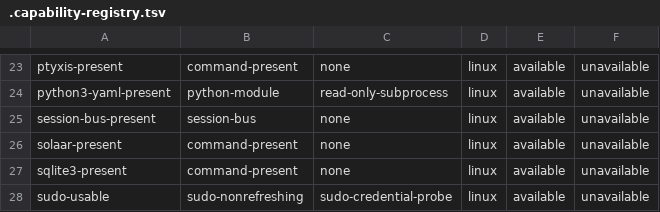
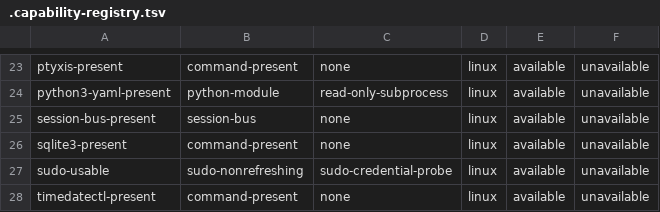
Before and after one commit to hyperlapse122/dotfiles, a TSV file: .chezmoidata/.capability-registry.tsv, drawn as a sheet; only a part is shown, gaps mark what is left out; the shorter side is filled out with more unchanged rows; the diff names each change by its address in the sheet, - before the commit and + after, or states it on an @@ line.

Commit message:
refactor(solaar): remove managed solaar source state

```diff
--- a/.chezmoidata/.capability-registry.tsv
+++ b/.chezmoidata/.capability-registry.tsv
-row 26: solaar-present | command-present | none | linux | available | unavailable
```
Also changed, not shown: 10 other files.
